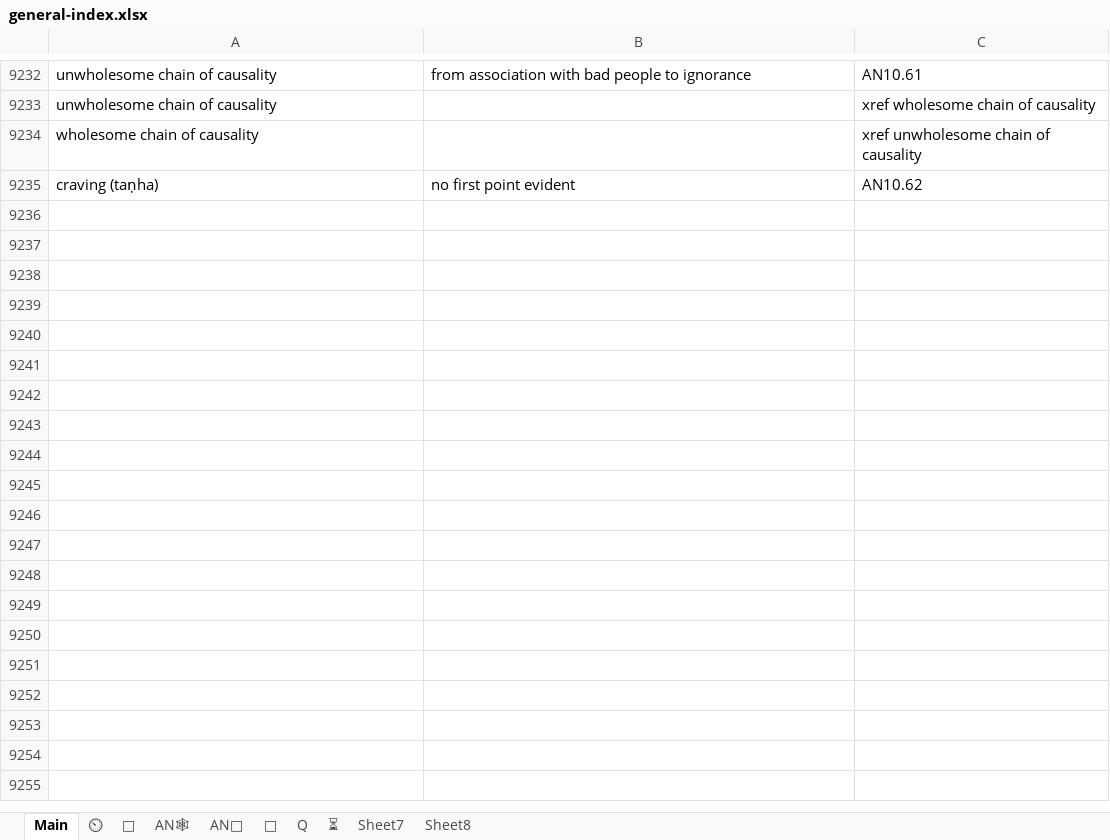
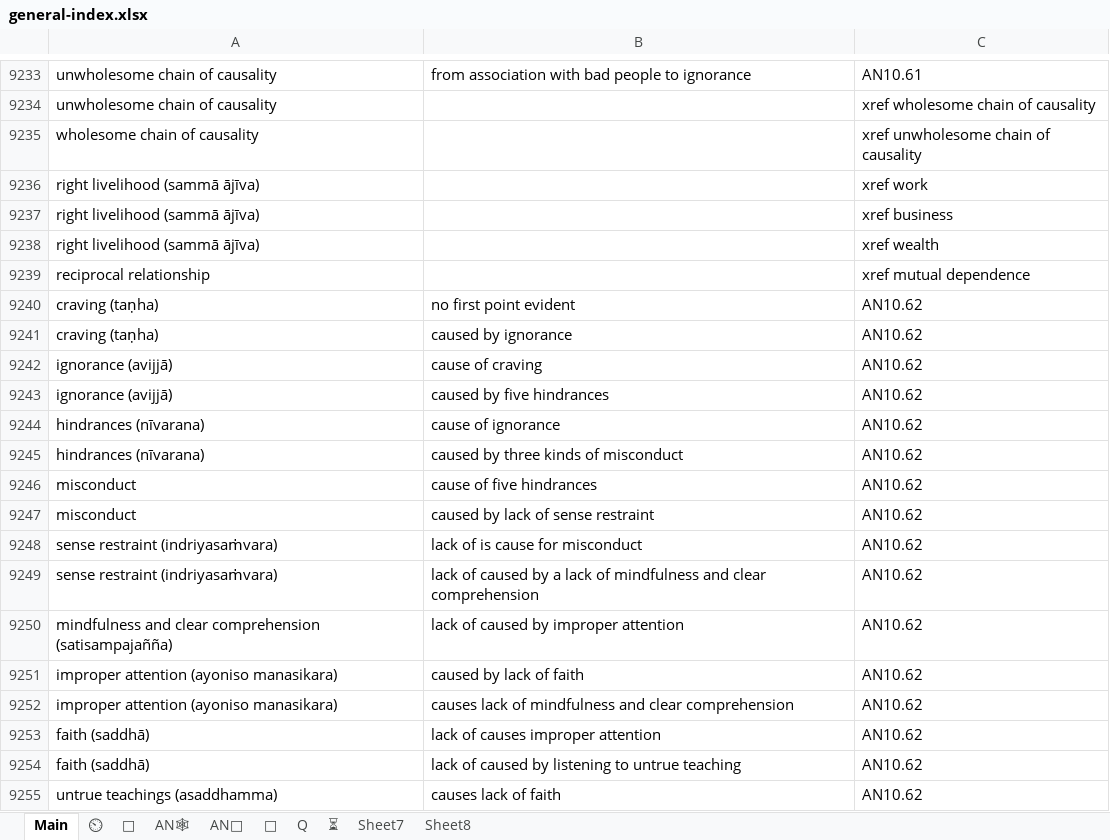
Before and after one commit to thesunshade/sutta-index, an Excel workbook: src/data/general-index.xlsx, sheet Main, drawn as a sheet; only a part is shown, gaps mark what is left out; values as stored, in another font and other column widths than the file's, no borders; conditional formats not drawn; the diff covers the shown part only; the diff names each change by its address in the sheet, - before the commit and + after, or states it on an @@ line.

```diff
--- a/src/data/general-index.xlsx (sheet Main)
+++ b/src/data/general-index.xlsx (sheet Main)
+row 9236: right livelihood (sammā ājīva) |  | xref work
+row 9237: right livelihood (sammā ājīva) |  | xref business
+row 9238: right livelihood (sammā ājīva) |  | xref wealth
+row 9239: reciprocal relationship |  | xref mutual dependence
+row 9241: craving (taṇha) | caused by ignorance | AN10.62
+row 9242: ignorance (avijjā) | cause of craving | AN10.62
+row 9243: ignorance (avijjā) | caused by five hindrances | AN10.62
+row 9244: hindrances (nīvarana) | cause of ignorance | AN10.62
+row 9245: hindrances (nīvarana) | caused by three kinds of misconduct | AN10.62
+row 9246: misconduct | cause of five hindrances | AN10.62
+row 9247: misconduct | caused by lack of sense restraint | AN10.62
+row 9248: sense restraint (indriyasaṁvara) | lack of is cause for misconduct | AN10.62
+row 9249: sense restraint (indriyasaṁvara) | lack of caused by a lack of mindfulness and clear comprehension | AN10.62
+row 9250: mindfulness and clear comprehension (satisampajañña) | lack of caused by improper attention | AN10.62
+row 9251: improper attention (ayoniso manasikara) | caused by lack of faith | AN10.62
+row 9252: improper attention (ayoniso manasikara) | causes lack of mindfulness and clear comprehension | AN10.62
+row 9253: faith (saddhā) | lack of causes improper attention | AN10.62
+row 9254: faith (saddhā) | lack of caused by listening to untrue teaching | AN10.62
+row 9255: untrue teachings (asaddhamma) | causes lack of faith | AN10.62
```
Also changed, not shown: 67 added rows, 1 removed row and 1 edited cell elsewhere in this sheet, sheet ⏲, sheet 🤔, 7 other files.
